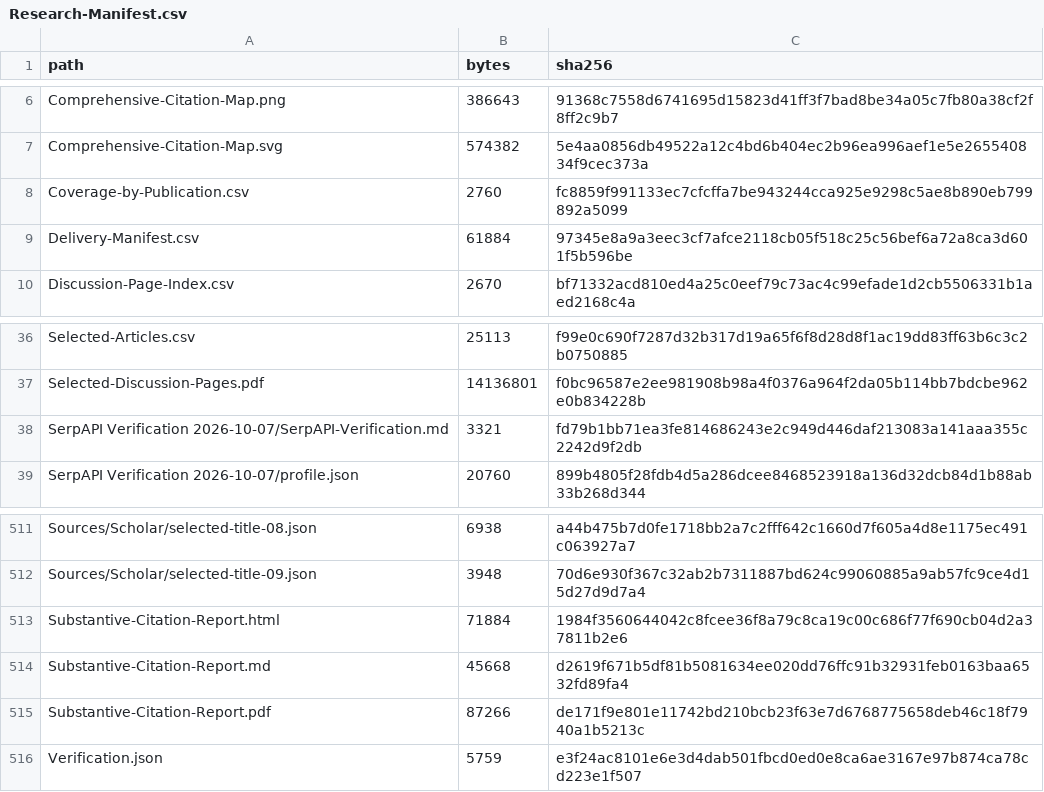
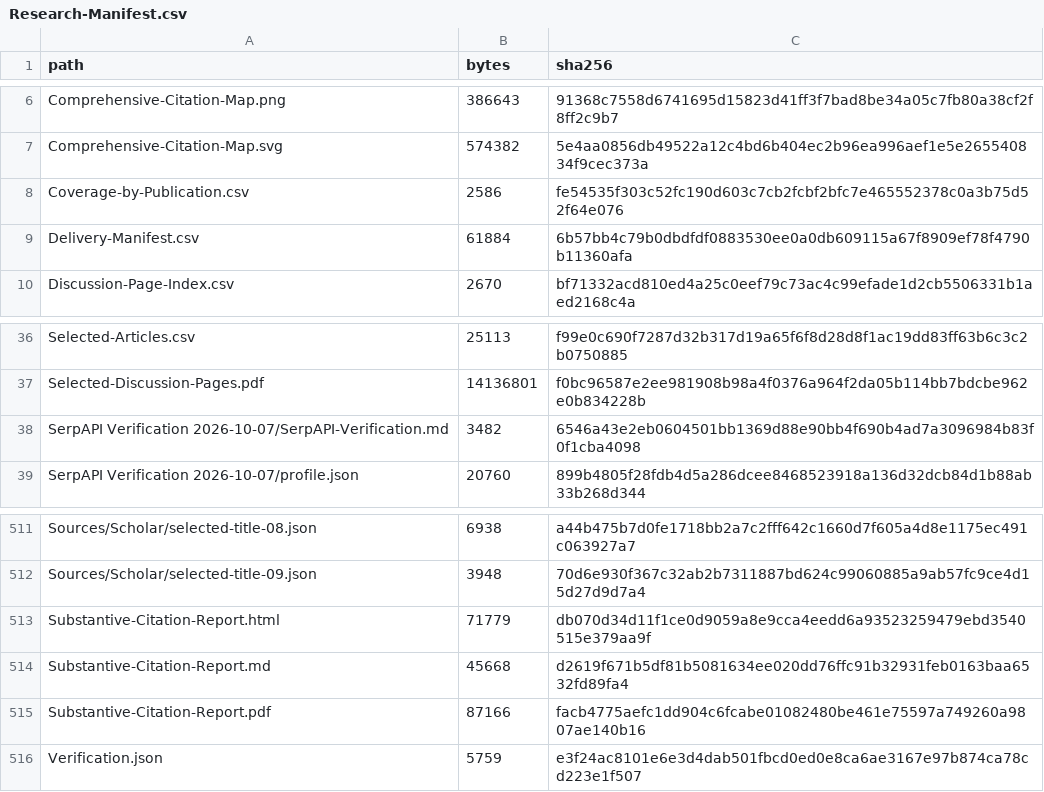
Before and after one commit to sjain-stanford/scholar-survey, a CSV file: provenance/Research-Manifest.csv, drawn as a sheet; only a part is shown, gaps mark what is left out.

```diff
--- a/provenance/Research-Manifest.csv
+++ b/provenance/Research-Manifest.csv
@@ -7,4 +7,4 @@ Comprehensive-Citation-Map.png,386643,91368c7558d6741695d15823d41ff3f7bad8be34a0
 Comprehensive-Citation-Map.svg,574382,5e4aa0856db49522a12c4bd6b404ec2b96ea996aef1e5e265540834f9cec373a
-Coverage-by-Publication.csv,2760,fc8859f991133ec7cfcffa7be943244cca925e9298c5ae8b890eb799892a5099
-Delivery-Manifest.csv,61884,97345e8a9a3eec3cf7afce2118cb05f518c25c56bef6a72a8ca3d601f5b596be
+Coverage-by-Publication.csv,2586,fe54535f303c52fc190d603c7cb2fcbf2bfc7e465552378c0a3b75d52f64e076
+Delivery-Manifest.csv,61884,6b57bb4c79b0dbdfdf0883530ee0a0db609115a67f8909ef78f4790b11360afa
 Discussion-Page-Index.csv,2670,bf71332acd810ed4a25c0eef79c73ac4c99efade1d2cb5506331b1aed2168c4a
@@ -37,3 +37,3 @@ Selected-Articles.csv,25113,f99e0c690f7287d32b317d19a65f6f8d28d8f1ac19dd83ff63b6
 Selected-Discussion-Pages.pdf,14136801,f0bc96587e2ee981908b98a4f0376a964f2da05b114bb7bdcbe962e0b834228b
-SerpAPI Verification 2026-10-07/SerpAPI-Verification.md,3321,fd79b1bb71ea3fe814686243e2c949d446daf213083a141aaa355c2242d9f2db
+SerpAPI Verification 2026-10-07/SerpAPI-Verification.md,3482,6546a43e2eb0604501bb1369d88e90bb4f690b4ad7a3096984b83f0f1cba4098
 SerpAPI Verification 2026-10-07/profile.json,20760,899b4805f28fdb4d5a286dcee8468523918a136d32dcb84d1b88ab33b268d344
@@ -512,5 +512,5 @@ Sources/Scholar/selected-title-08.json,6938,a44b475b7d0fe1718bb2a7c2fff642c1660d
 Sources/Scholar/selected-title-09.json,3948,70d6e930f367c32ab2b7311887bd624c99060885a9ab57fc9ce4d15d27d9d7a4
-Substantive-Citation-Report.html,71884,1984f3560644042c8fcee36f8a79c8ca19c00c686f77f690cb04d2a37811b2e6
+Substantive-Citation-Report.html,71779,db070d34d11f1ce0d9059a8e9cca4eedd6a93523259479ebd3540515e379aa9f
 Substantive-Citation-Report.md,45668,d2619f671b5df81b5081634ee020dd76ffc91b32931feb0163baa6532fd89fa4
-Substantive-Citation-Report.pdf,87266,de171f9e801e11742bd210bcb23f63e7d6768775658deb46c18f7940a1b5213c
+Substantive-Citation-Report.pdf,87166,facb4775aefc1dd904c6fcabe01082480be461e75597a749260a9807ae140b16
 Verification.json,5759,e3f24ac8101e6e3d4dab501fbcd0ed0e8ca6ae3167e97b874ca78cd223e1f507
```
Also changed, not shown: docs/Coverage-by-Publication.csv, docs/Delivery-Manifest.csv, 3 other files.
